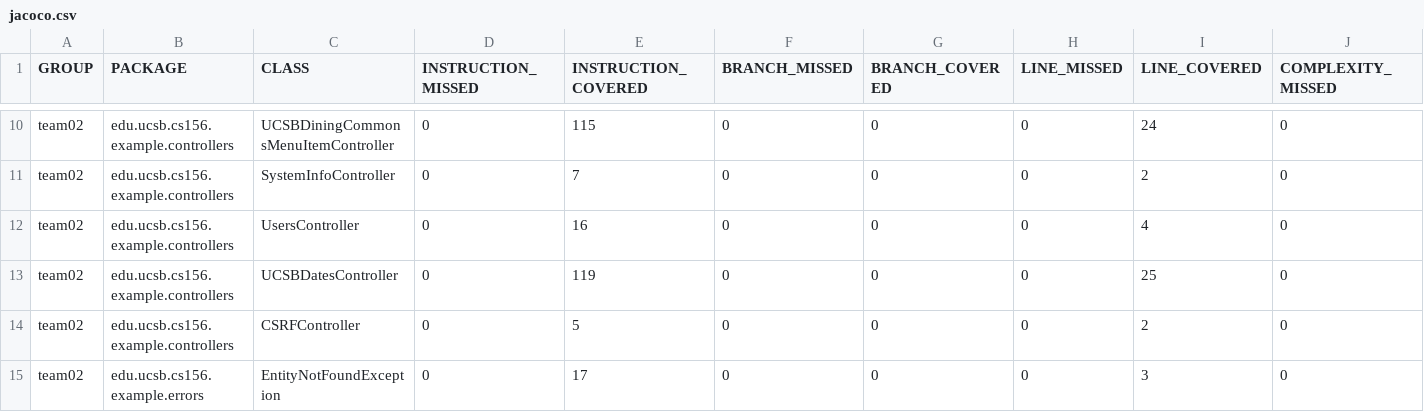
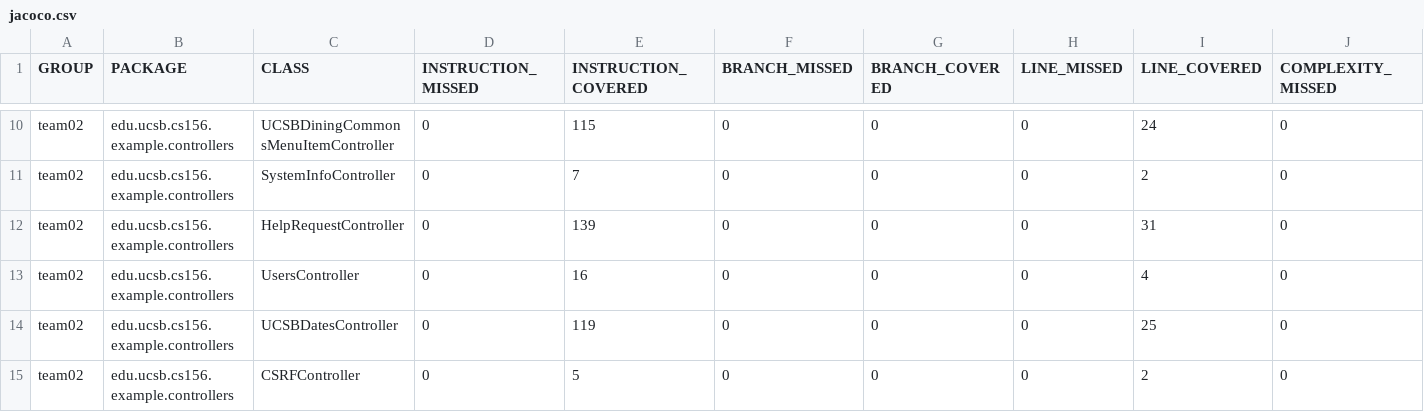
Before and after one commit to ucsb-cs156-f24/team02-f24-08, a CSV file: jacoco/jacoco.csv, drawn as a sheet; only a part is shown, gaps mark what is left out; the shorter side is filled out with more unchanged rows; rows hold the shown columns only; the diff names each change by its address in the sheet, - before the commit and + after, or states it on an @@ line.

Commit message:
Deploying to gh-pages from @ ucsb-cs156-f24/team02-f24-08@069b81087bd14d7a72be15a343ea88af0c2f45b9 🚀

```diff
--- a/jacoco/jacoco.csv
+++ b/jacoco/jacoco.csv
+row 12: team02 | edu.ucsb.cs156.example.controllers | HelpRequestController | 0 | 139 | 0 | 0 | 0 | 31 | 0
```
Also changed, not shown: 7 other files.
